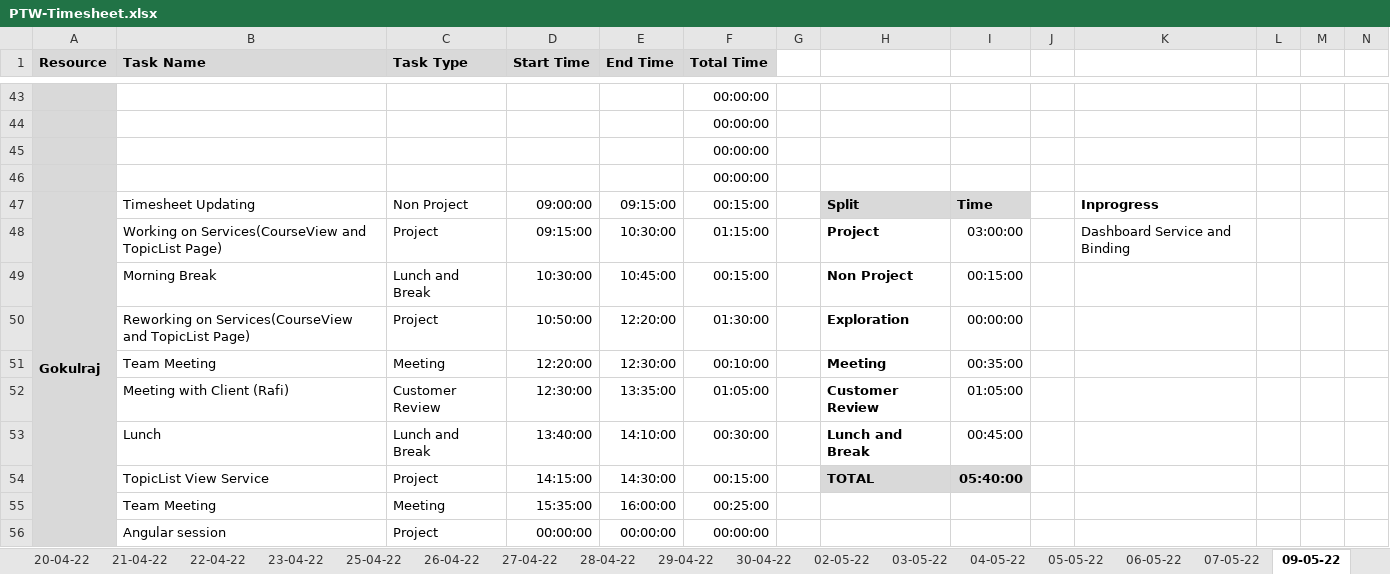
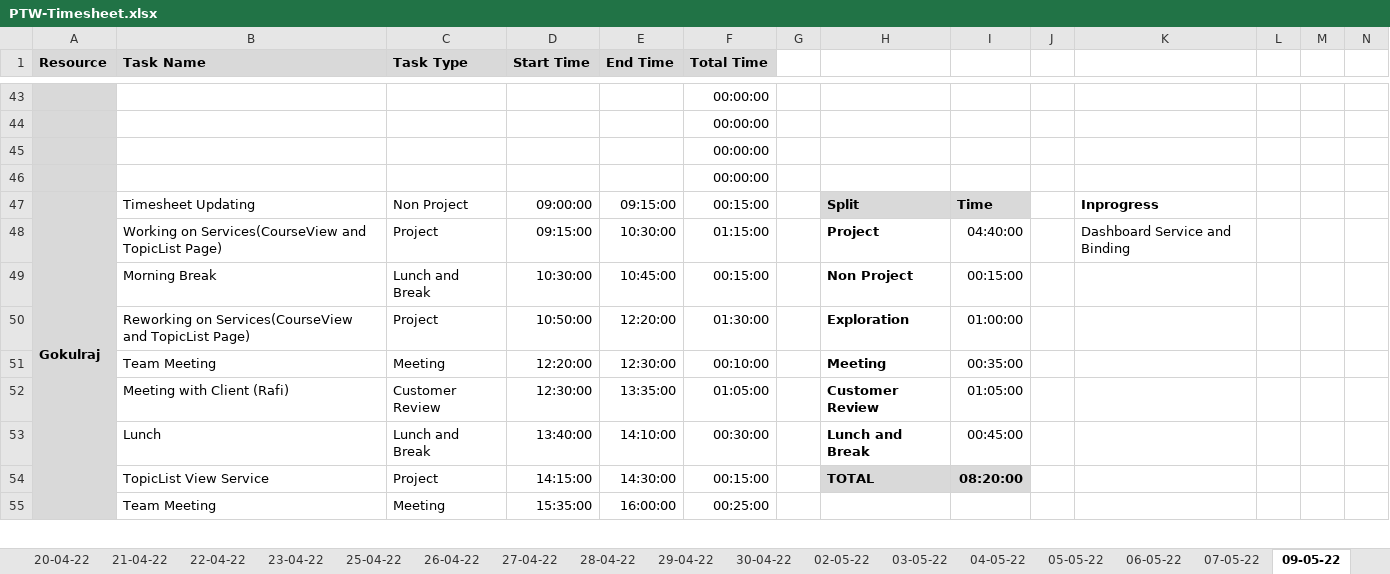
Before and after one commit to TEAM-EUPHORIA/TEAM-EUPHORIA-TMS, an Excel workbook: Process/Timesheet/PTW-Timesheet.xlsx, sheet 09-05-22, drawn as a sheet; only a part is shown, gaps mark what is left out; values as stored, in another font and other column widths than the file's, no borders; conditional formats not drawn; removed rows and columns are numbered as before the commit, all else as after; rows hold the shown columns only; the diff covers the shown part only; the diff names each change by its address in the sheet, - before the commit and + after, or states it on an @@ line.

```diff
--- a/Process/Timesheet/PTW-Timesheet.xlsx (sheet 09-05-22)
+++ b/Process/Timesheet/PTW-Timesheet.xlsx (sheet 09-05-22)
-I48: 03:00:00
+I48: 04:40:00
-I50: 00:00:00
+I50: 01:00:00
-I54: 05:40:00
+I54: 08:20:00
-row 56:  | Angular session | Project | 00:00:00 | 00:00:00 | 00:00:00
```
Also changed, not shown: 19 added rows, 18 removed rows and 36 edited cells elsewhere in this sheet.
